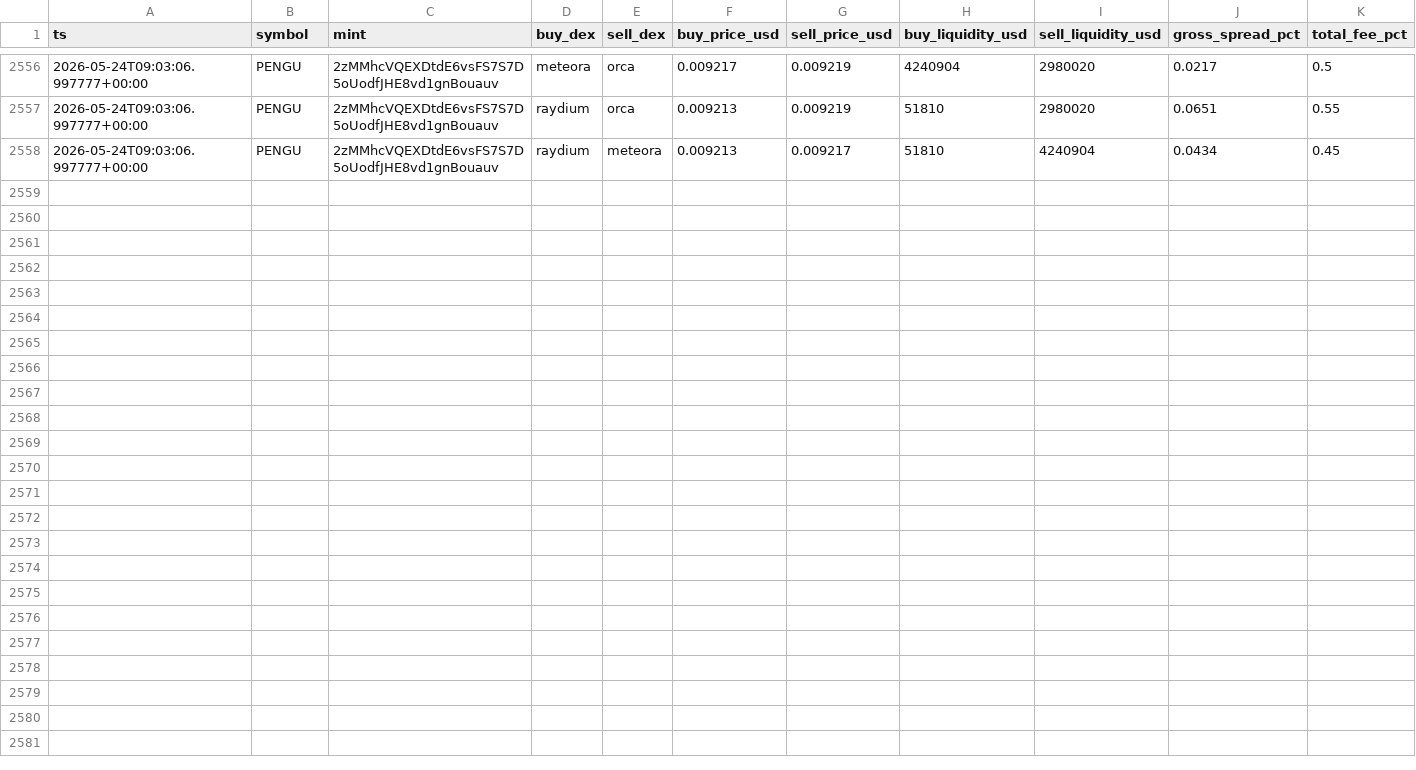
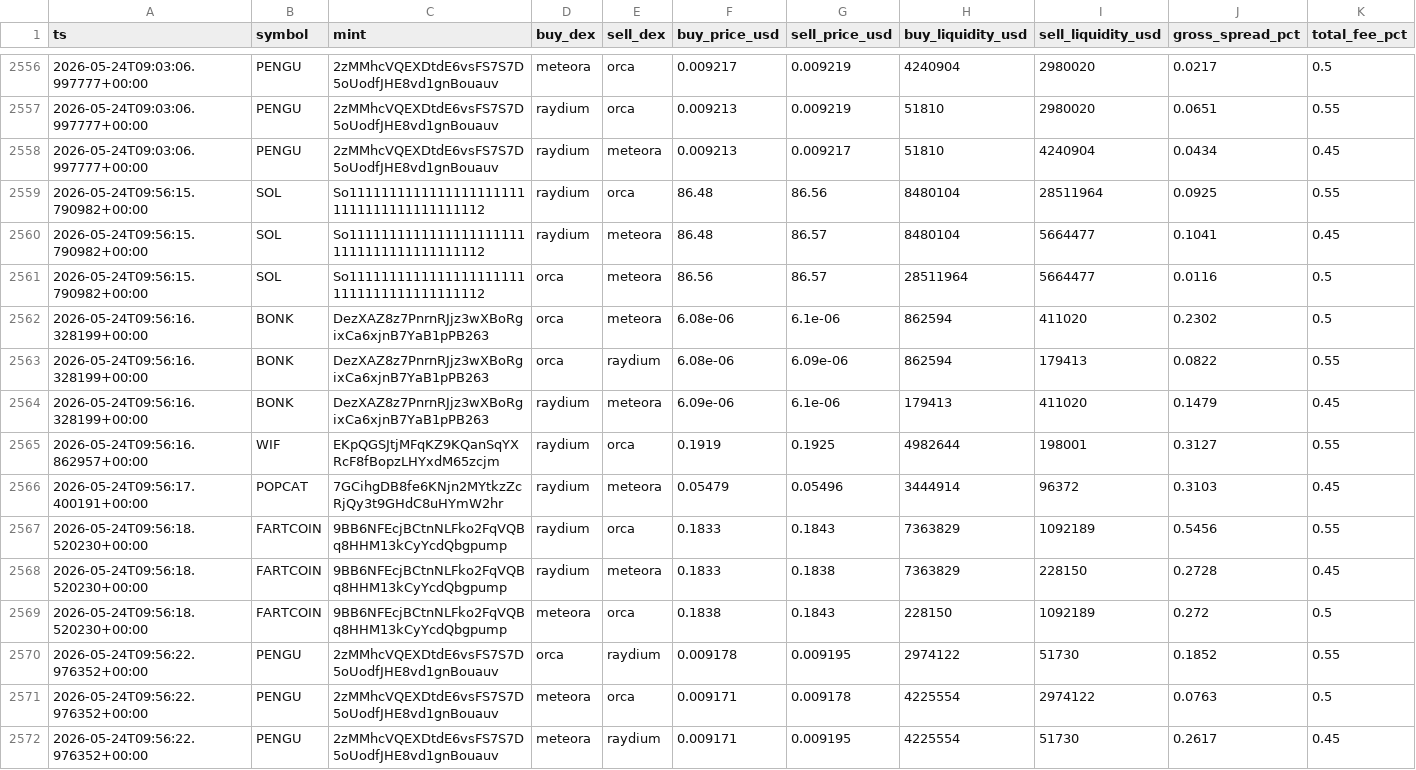
Before and after one commit to daniel-saifulin/dexscreener, a CSV file: arb_opportunities.csv, drawn as a sheet; only a part is shown, gaps mark what is left out; rows hold the shown columns only; the diff names each change by its address in the sheet, - before the commit and + after, or states it on an @@ line.

```diff
--- a/arb_opportunities.csv
+++ b/arb_opportunities.csv
+row 2559: 2026-05-24T09:56:15.790982+00:00 | SOL | So11111111111111111111111111111111111111112 | raydium | orca | 86.48 | 86.56 | 8480104 | 28511964 | 0.0925 | 0.55
+row 2560: 2026-05-24T09:56:15.790982+00:00 | SOL | So11111111111111111111111111111111111111112 | raydium | meteora | 86.48 | 86.57 | 8480104 | 5664477 | 0.1041 | 0.45
+row 2561: 2026-05-24T09:56:15.790982+00:00 | SOL | So11111111111111111111111111111111111111112 | orca | meteora | 86.56 | 86.57 | 28511964 | 5664477 | 0.0116 | 0.5
+row 2562: 2026-05-24T09:56:16.328199+00:00 | BONK | DezXAZ8z7PnrnRJjz3wXBoRgixCa6xjnB7YaB1pPB263 | orca | meteora | 6.08e-06 | 6.1e-06 | 862594 | 411020 | 0.2302 | 0.5
+row 2563: 2026-05-24T09:56:16.328199+00:00 | BONK | DezXAZ8z7PnrnRJjz3wXBoRgixCa6xjnB7YaB1pPB263 | orca | raydium | 6.08e-06 | 6.09e-06 | 862594 | 179413 | 0.0822 | 0.55
+row 2564: 2026-05-24T09:56:16.328199+00:00 | BONK | DezXAZ8z7PnrnRJjz3wXBoRgixCa6xjnB7YaB1pPB263 | raydium | meteora | 6.09e-06 | 6.1e-06 | 179413 | 411020 | 0.1479 | 0.45
+row 2565: 2026-05-24T09:56:16.862957+00:00 | WIF | EKpQGSJtjMFqKZ9KQanSqYXRcF8fBopzLHYxdM65zcjm | raydium | orca | 0.1919 | 0.1925 | 4982644 | 198001 | 0.3127 | 0.55
+row 2566: 2026-05-24T09:56:17.400191+00:00 | POPCAT | 7GCihgDB8fe6KNjn2MYtkzZcRjQy3t9GHdC8uHYmW2hr | raydium | meteora | 0.05479 | 0.05496 | 3444914 | 96372 | 0.3103 | 0.45
+row 2567: 2026-05-24T09:56:18.520230+00:00 | FARTCOIN | 9BB6NFEcjBCtnNLFko2FqVQBq8HHM13kCyYcdQbgpump | raydium | orca | 0.1833 | 0.1843 | 7363829 | 1092189 | 0.5456 | 0.55
+row 2568: 2026-05-24T09:56:18.520230+00:00 | FARTCOIN | 9BB6NFEcjBCtnNLFko2FqVQBq8HHM13kCyYcdQbgpump | raydium | meteora | 0.1833 | 0.1838 | 7363829 | 228150 | 0.2728 | 0.45
+row 2569: 2026-05-24T09:56:18.520230+00:00 | FARTCOIN | 9BB6NFEcjBCtnNLFko2FqVQBq8HHM13kCyYcdQbgpump | meteora | orca | 0.1838 | 0.1843 | 228150 | 1092189 | 0.272 | 0.5
+row 2570: 2026-05-24T09:56:22.976352+00:00 | PENGU | 2zMMhcVQEXDtdE6vsFS7S7D5oUodfJHE8vd1gnBouauv | orca | raydium | 0.009178 | 0.009195 | 2974122 | 51730 | 0.1852 | 0.55
+row 2571: 2026-05-24T09:56:22.976352+00:00 | PENGU | 2zMMhcVQEXDtdE6vsFS7S7D5oUodfJHE8vd1gnBouauv | meteora | orca | 0.009171 | 0.009178 | 4225554 | 2974122 | 0.0763 | 0.5
+row 2572: 2026-05-24T09:56:22.976352+00:00 | PENGU | 2zMMhcVQEXDtdE6vsFS7S7D5oUodfJHE8vd1gnBouauv | meteora | raydium | 0.009171 | 0.009195 | 4225554 | 51730 | 0.2617 | 0.45
```
